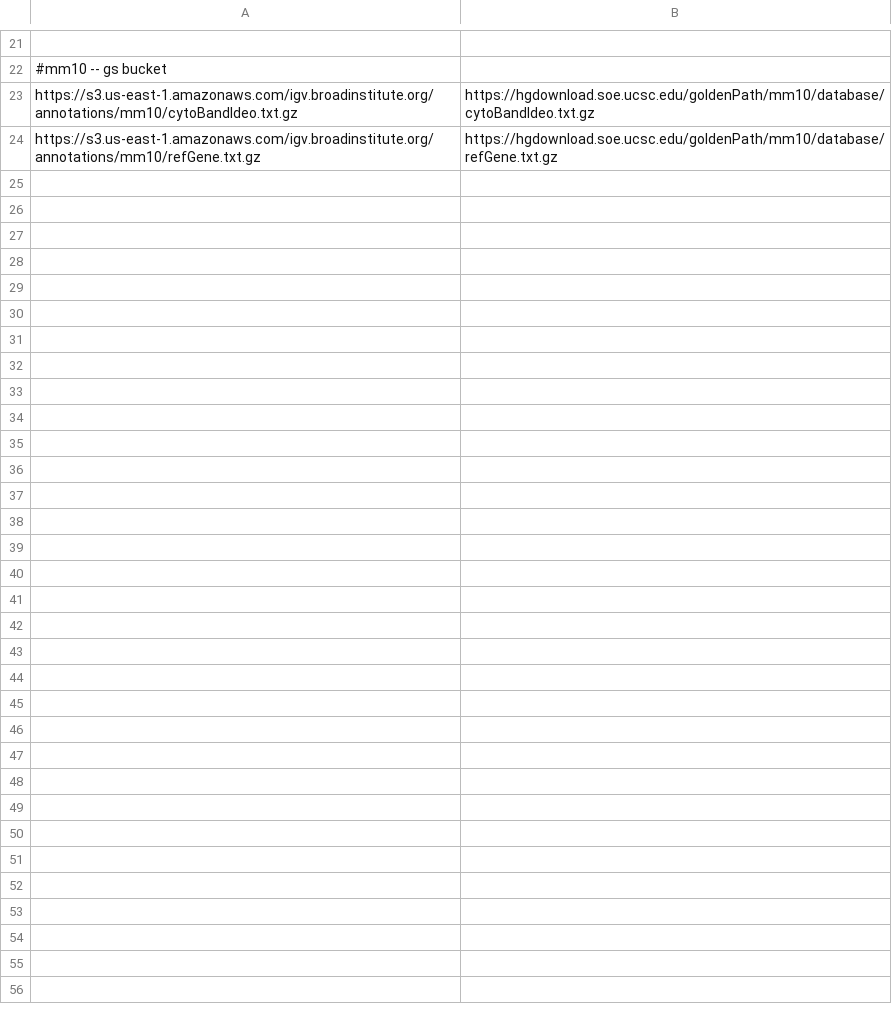
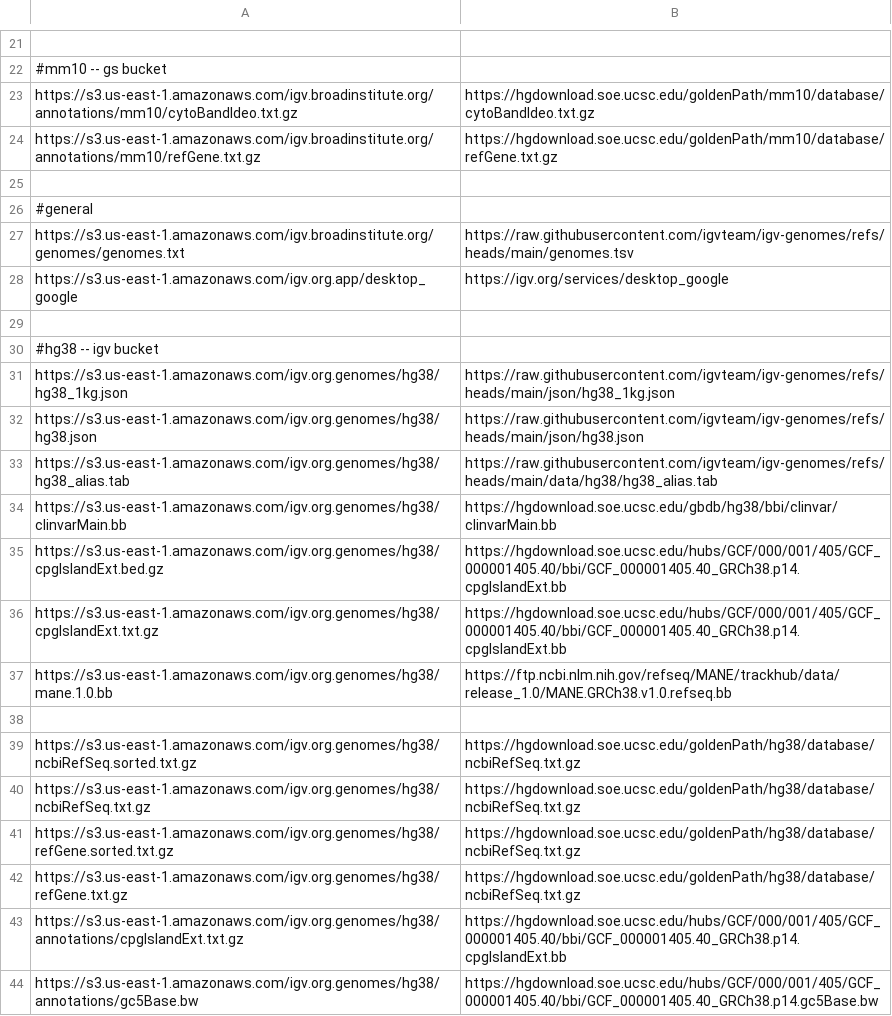
Before and after one commit to kuanyili/igv-data, a TSV file: data/url_mappings.tsv, drawn as a sheet; only a part is shown, gaps mark what is left out; the diff covers the shown part only.

Commit message:
more mappings

```diff
--- a/data/url_mappings.tsv
+++ b/data/url_mappings.tsv
@@ -24 +24,21 @@ https://s3.us-east-1.amazonaws.com/igv.broadinstitute.org/annotations/mm10/cytoB
 https://s3.us-east-1.amazonaws.com/igv.broadinstitute.org/annotations/mm10/refGene.txt.gz	https://hgdownload.soe.ucsc.edu/goldenPath/mm10/database/refGene.txt.gz
+
+#general
+https://s3.us-east-1.amazonaws.com/igv.broadinstitute.org/genomes/genomes.txt	https://raw.githubusercontent.com/igvteam/igv-genomes/refs/heads/main/genomes.tsv
+https://s3.us-east-1.amazonaws.com/igv.org.app/desktop_google	https://igv.org/services/desktop_google
+
+#hg38 -- igv bucket
+https://s3.us-east-1.amazonaws.com/igv.org.genomes/hg38/hg38_1kg.json	https://raw.githubusercontent.com/igvteam/igv-genomes/refs/heads/main/json/hg38_1kg.json
+https://s3.us-east-1.amazonaws.com/igv.org.genomes/hg38/hg38.json	https://raw.githubusercontent.com/igvteam/igv-genomes/refs/heads/main/json/hg38.json
+https://s3.us-east-1.amazonaws.com/igv.org.genomes/hg38/hg38_alias.tab	https://raw.githubusercontent.com/igvteam/igv-genomes/refs/heads/main/data/hg38/hg38_alias.tab
+https://s3.us-east-1.amazonaws.com/igv.org.genomes/hg38/clinvarMain.bb	https://hgdownload.soe.ucsc.edu/gbdb/hg38/bbi/clinvar/clinvarMain.bb
+https://s3.us-east-1.amazonaws.com/igv.org.genomes/hg38/cpgIslandExt.bed.gz	https://hgdownload.soe.ucsc.edu/hubs/GCF/000/001/405/GCF_000001405.40/bbi/GCF_000001405.40_GRCh38.p14.cpgIslandExt.bb
+https://s3.us-east-1.amazonaws.com/igv.org.genomes/hg38/cpgIslandExt.txt.gz	https://hgdownload.soe.ucsc.edu/hubs/GCF/000/001/405/GCF_000001405.40/bbi/GCF_000001405.40_GRCh38.p14.cpgIslandExt.bb
+https://s3.us-east-1.amazonaws.com/igv.org.genomes/hg38/mane.1.0.bb	https://ftp.ncbi.nlm.nih.gov/refseq/MANE/trackhub/data/release_1.0/MANE.GRCh38.v1.0.refseq.bb
+
+https://s3.us-east-1.amazonaws.com/igv.org.genomes/hg38/ncbiRefSeq.sorted.txt.gz	https://hgdownload.soe.ucsc.edu/goldenPath/hg38/database/ncbiRefSeq.txt.gz
+https://s3.us-east-1.amazonaws.com/igv.org.genomes/hg38/ncbiRefSeq.txt.gz	https://hgdownload.soe.ucsc.edu/goldenPath/hg38/database/ncbiRefSeq.txt.gz
+https://s3.us-east-1.amazonaws.com/igv.org.genomes/hg38/refGene.sorted.txt.gz	https://hgdownload.soe.ucsc.edu/goldenPath/hg38/database/ncbiRefSeq.txt.gz
+https://s3.us-east-1.amazonaws.com/igv.org.genomes/hg38/refGene.txt.gz	https://hgdownload.soe.ucsc.edu/goldenPath/hg38/database/ncbiRefSeq.txt.gz
+https://s3.us-east-1.amazonaws.com/igv.org.genomes/hg38/annotations/cpgIslandExt.txt.gz	https://hgdownload.soe.ucsc.edu/hubs/GCF/000/001/405/GCF_000001405.40/bbi/GCF_000001405.40_GRCh38.p14.cpgIslandExt.bb
+https://s3.us-east-1.amazonaws.com/igv.org.genomes/hg38/annotations/gc5Base.bw	https://hgdownload.soe.ucsc.edu/hubs/GCF/000/001/405/GCF_000001405.40/bbi/GCF_000001405.40_GRCh38.p14.gc5Base.bw
```
Also changed, not shown: 14 added rows and 2 edited cells elsewhere in this file, 4 other files.
